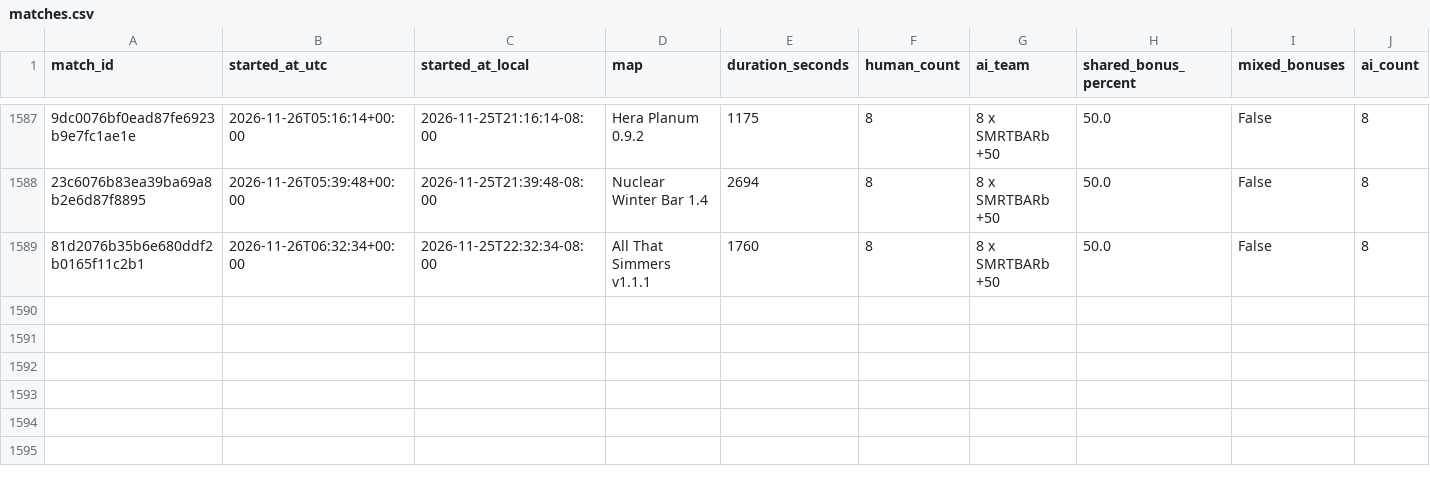
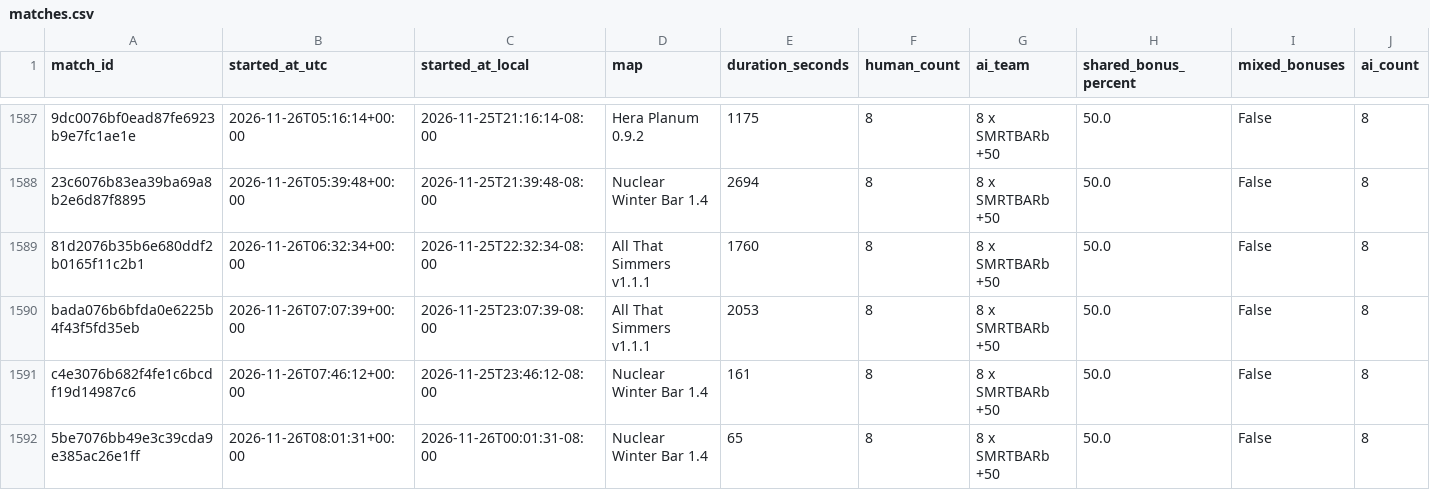
Before and after one commit to Barscrewl/BarbOS, a CSV file: public/fixed_seed/matches.csv, drawn as a sheet; only a part is shown, gaps mark what is left out; rows hold the shown columns only; the diff names each change by its address in the sheet, - before the commit and + after, or states it on an @@ line.

```diff
--- a/public/fixed_seed/matches.csv
+++ b/public/fixed_seed/matches.csv
+row 1590: bada076b6bfda0e6225b4f43f5fd35eb | 2026-11-26T07:07:39+00:00 | 2026-11-25T23:07:39-08:00 | All That Simmers v1.1.1 | 2053 | 8 | 8 x SMRTBARb +50 | 50.0 | False | 8
+row 1591: c4e3076b682f4fe1c6bcdf19d14987c6 | 2026-11-26T07:46:12+00:00 | 2026-11-25T23:46:12-08:00 | Nuclear Winter Bar 1.4 | 161 | 8 | 8 x SMRTBARb +50 | 50.0 | False | 8
+row 1592: 5be7076bb49e3c39cda9e385ac26e1ff | 2026-11-26T08:01:31+00:00 | 2026-11-26T00:01:31-08:00 | Nuclear Winter Bar 1.4 | 65 | 8 | 8 x SMRTBARb +50 | 50.0 | False | 8
```
Also changed, not shown: data/matches_index.csv, public/matches.csv, 15 other files.
